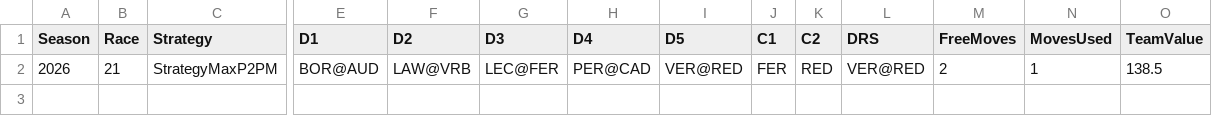
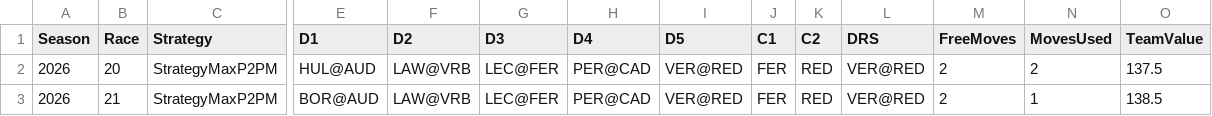
Before and after one commit to alexshepherd99/f1_fantasy, a CSV file: data/live_team.csv, drawn as a sheet; only a part is shown, gaps mark what is left out; rows hold the shown columns only; the diff names each change by its address in the sheet, - before the commit and + after, or states it on an @@ line.

```diff
--- a/data/live_team.csv
+++ b/data/live_team.csv
+row 2: 2026 | 20 | StrategyMaxP2PM | HUL@AUD | LAW@VRB | LEC@FER | PER@CAD | VER@RED | FER | RED | VER@RED | 2 | 2 | 137.5
```
Also changed, not shown: 1 other file.
